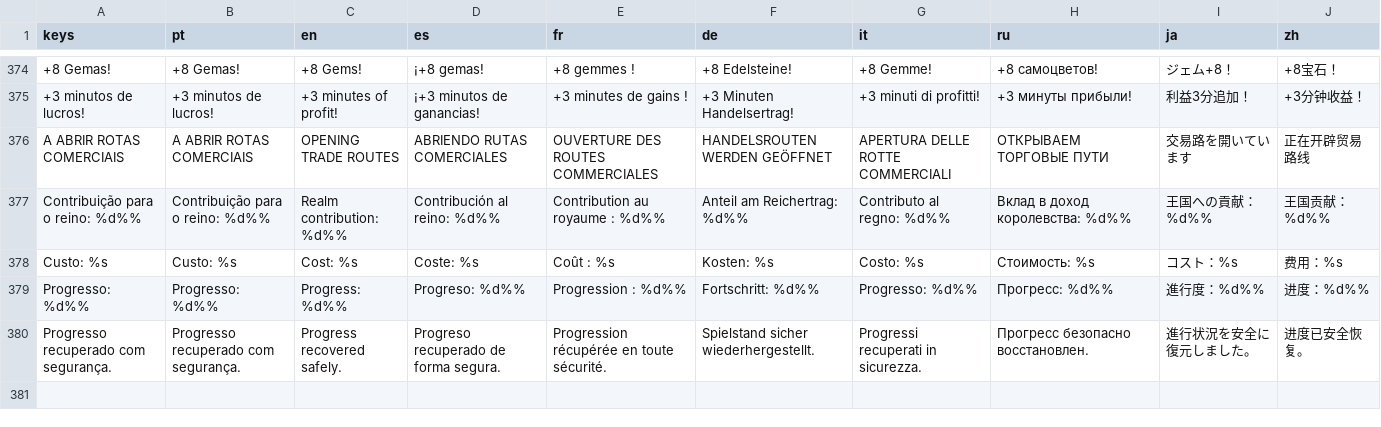
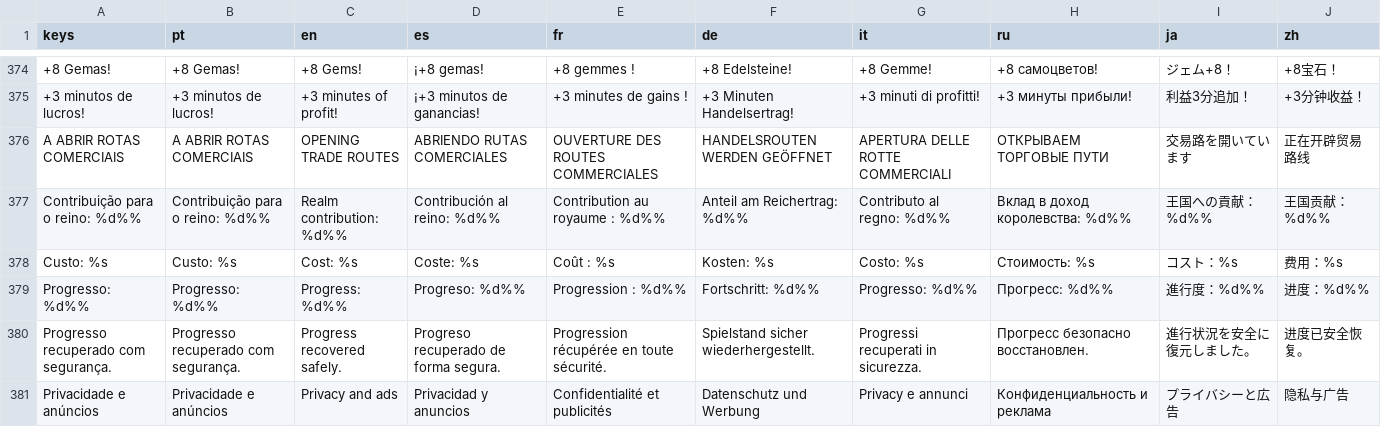
Before and after one commit to phallas91/fantasy-tycoon, a CSV file: translations/ui.csv, drawn as a sheet; only a part is shown, gaps mark what is left out; the diff names each change by its address in the sheet, - before the commit and + after, or states it on an @@ line.

Commit message:
Add in-game UMP privacy options entry point

```diff
--- a/translations/ui.csv
+++ b/translations/ui.csv
+row 381: Privacidade e anúncios | Privacidade e anúncios | Privacy and ads | Privacidad y anuncios | Confidentialité et publicités | Datenschutz und Werbung | Privacy e annunci | Конфиденциальность и реклама | プライバシーと広告 | 隐私与广告
```
Also changed, not shown: 3 other files.
